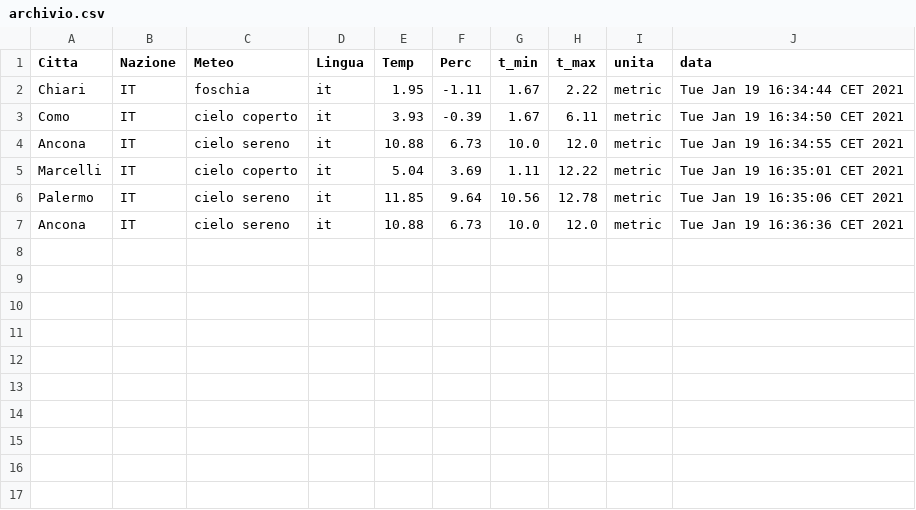
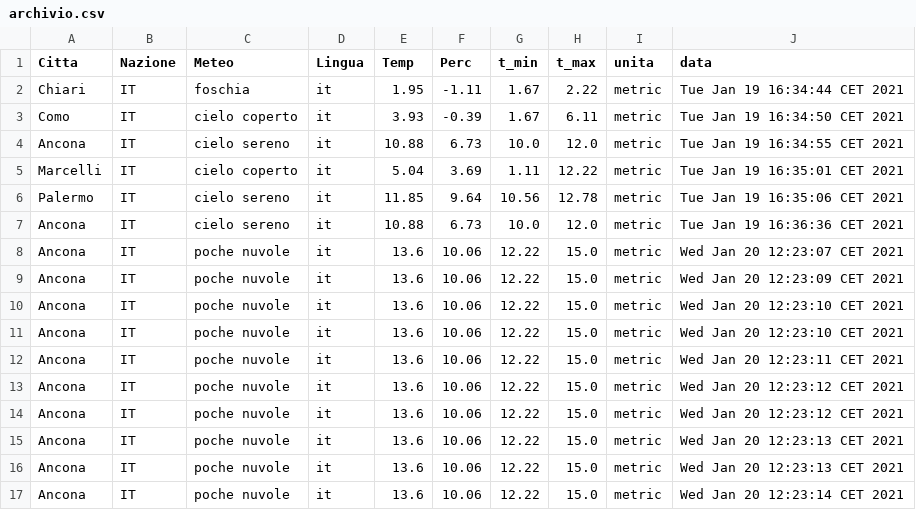
Before and after one commit to Rik25/ProgettoOOP, a CSV file: FileConfig/archivio.csv, drawn as a sheet.

```diff
--- a/FileConfig/archivio.csv
+++ b/FileConfig/archivio.csv
@@ -7 +7,11 @@ Palermo;IT;cielo sereno;it;11.85;9.64;10.56;12.78;metric;Tue Jan 19 16:35:06 CET
 Ancona;IT;cielo sereno;it;10.88;6.73;10.0;12.0;metric;Tue Jan 19 16:36:36 CET 2021;
+Ancona;IT;poche nuvole;it;13.6;10.06;12.22;15.0;metric;Wed Jan 20 12:23:07 CET 2021;
+Ancona;IT;poche nuvole;it;13.6;10.06;12.22;15.0;metric;Wed Jan 20 12:23:09 CET 2021;
+Ancona;IT;poche nuvole;it;13.6;10.06;12.22;15.0;metric;Wed Jan 20 12:23:10 CET 2021;
+Ancona;IT;poche nuvole;it;13.6;10.06;12.22;15.0;metric;Wed Jan 20 12:23:10 CET 2021;
+Ancona;IT;poche nuvole;it;13.6;10.06;12.22;15.0;metric;Wed Jan 20 12:23:11 CET 2021;
+Ancona;IT;poche nuvole;it;13.6;10.06;12.22;15.0;metric;Wed Jan 20 12:23:12 CET 2021;
+Ancona;IT;poche nuvole;it;13.6;10.06;12.22;15.0;metric;Wed Jan 20 12:23:12 CET 2021;
+Ancona;IT;poche nuvole;it;13.6;10.06;12.22;15.0;metric;Wed Jan 20 12:23:13 CET 2021;
+Ancona;IT;poche nuvole;it;13.6;10.06;12.22;15.0;metric;Wed Jan 20 12:23:13 CET 2021;
+Ancona;IT;poche nuvole;it;13.6;10.06;12.22;15.0;metric;Wed Jan 20 12:23:14 CET 2021;
```
Also changed, not shown: 3 other files.
